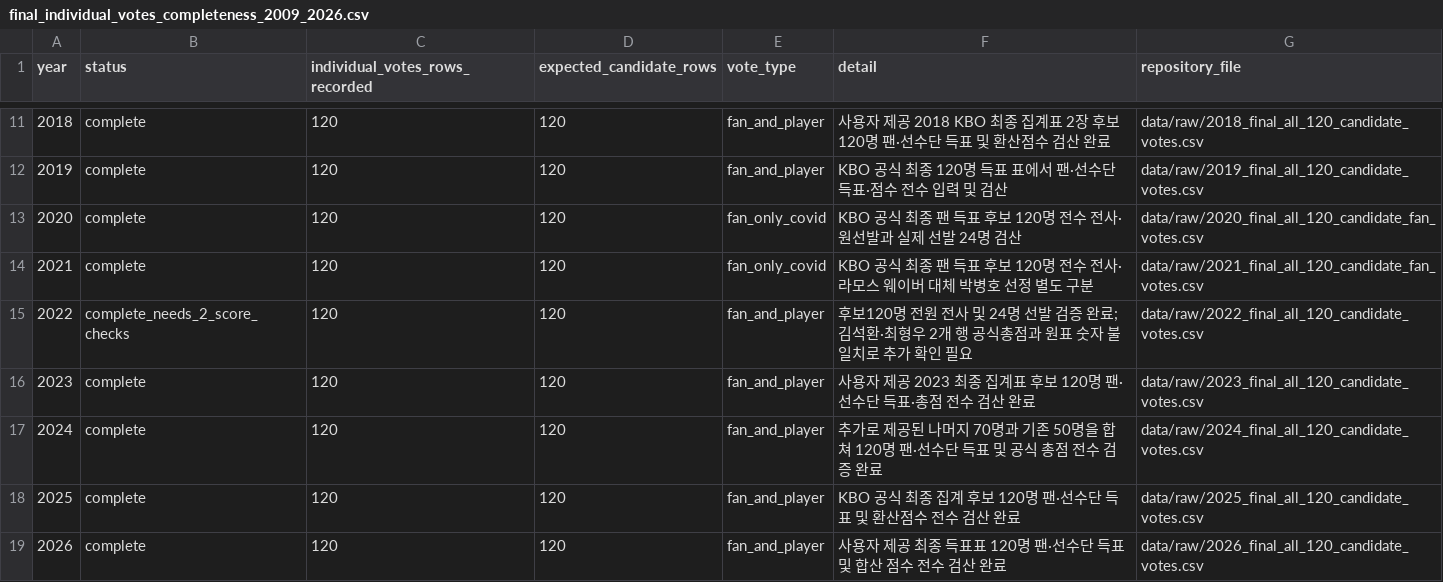
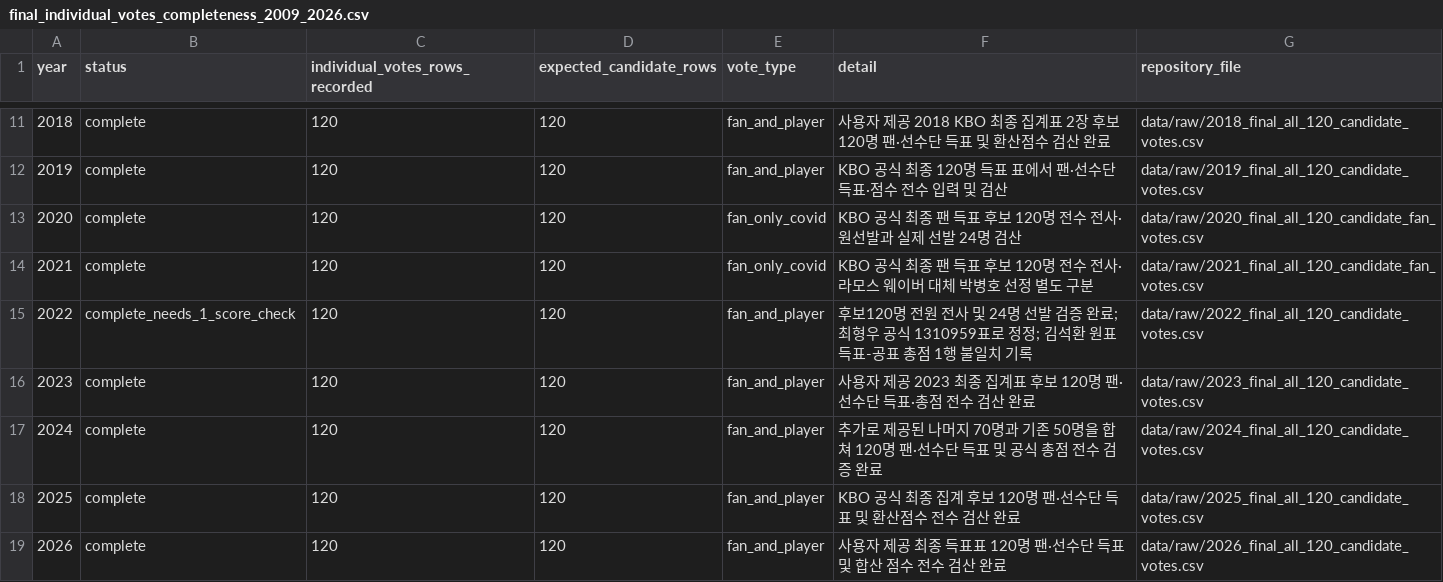
Before and after one commit to hammonsterwow/kboallstar, a CSV file: data/raw/final_individual_votes_completeness_2009_2026.csv, drawn as a sheet; only a part is shown, gaps mark what is left out.

Commit message:
Update 2022 completeness to one original table-score discrepancy

```diff
--- a/data/raw/final_individual_votes_completeness_2009_2026.csv
+++ b/data/raw/final_individual_votes_completeness_2009_2026.csv
@@ -14,3 +14,3 @@ year,status,individual_votes_rows_recorded,expected_candidate_rows,vote_type,det
 2021,complete,120,120,fan_only_covid,KBO 공식 최종 팬 득표 후보 120명 전수 전사·라모스 웨이버 대체 박병호 선정 별도 구분,data/raw/2021_final_all_120_candidate_fan_votes.csv
-2022,complete_needs_2_score_checks,120,120,fan_and_player,후보120명 전원 전사 및 24명 선발 검증 완료; 김석환·최형우 2개 행 공식총점과 원표 숫자 불일치로 추가 확인 필요,data/raw/2022_final_all_120_candidate_votes.csv
+2022,complete_needs_1_score_check,120,120,fan_and_player,후보120명 전원 전사 및 24명 선발 검증 완료; 최형우 공식 1310959표로 정정; 김석환 원표 득표-공표 총점 1행 불일치 기록,data/raw/2022_final_all_120_candidate_votes.csv
 2023,complete,120,120,fan_and_player,사용자 제공 2023 최종 집계표 후보 120명 팬·선수단 득표·총점 전수 검산 완료,data/raw/2023_final_all_120_candidate_votes.csv
```
